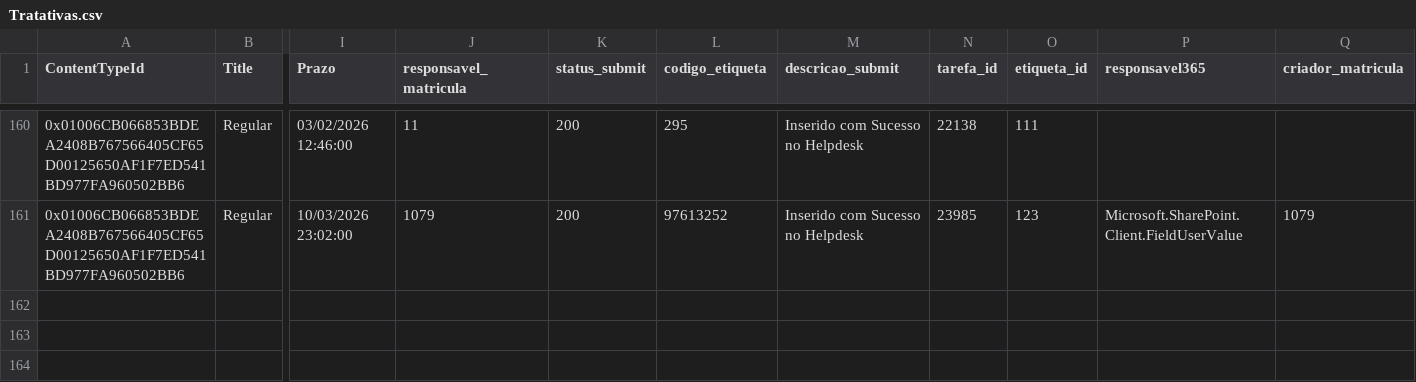
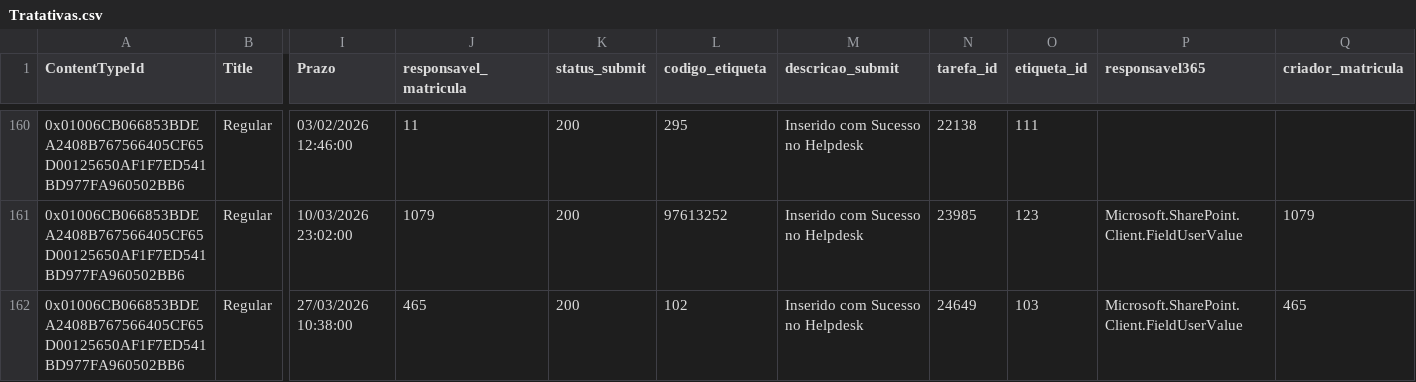
Before and after one commit to Etoniolo77/ERP-Eletromarquez, a CSV file: backend/data/s5/raw/Tratativas.csv, drawn as a sheet; only a part is shown, gaps mark what is left out; rows hold the shown columns only; the diff names each change by its address in the sheet, - before the commit and + after, or states it on an @@ line.

```diff
--- a/backend/data/s5/raw/Tratativas.csv
+++ b/backend/data/s5/raw/Tratativas.csv
+row 162: 0x01006CB066853BDEA2408B767566405CF65D00125650AF1F7ED541BD977FA960502BB6 | Regular | 27/03/2026 10:38:00 | 465 | 200 | 102 | Inserido com Sucesso no Helpdesk | 24649 | 103 | Microsoft.SharePoint.Client.FieldUserValue | 465
```
Also changed, not shown: backend/data/s5/processed/Relatorio_Consolidado_5S.csv, 12 other files.
